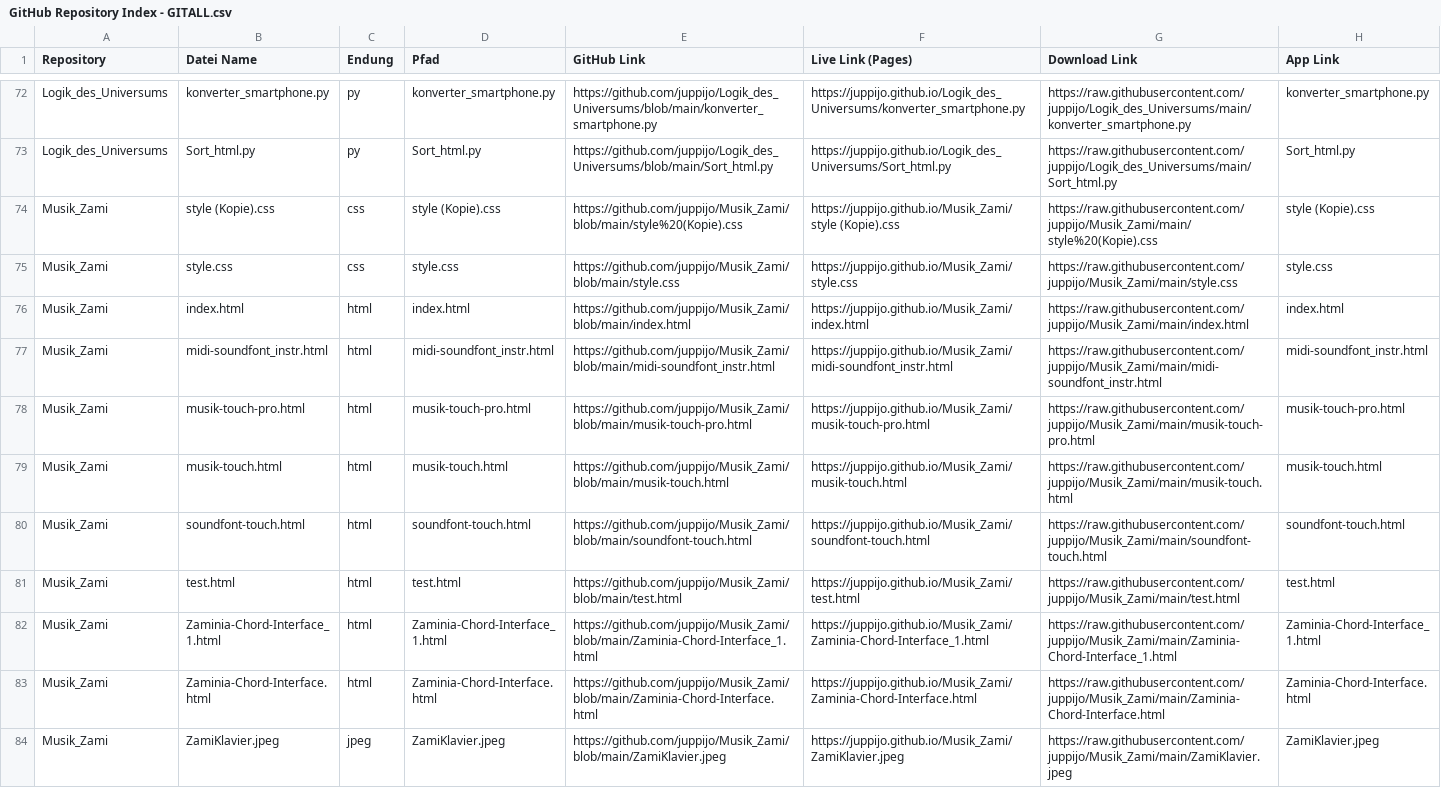
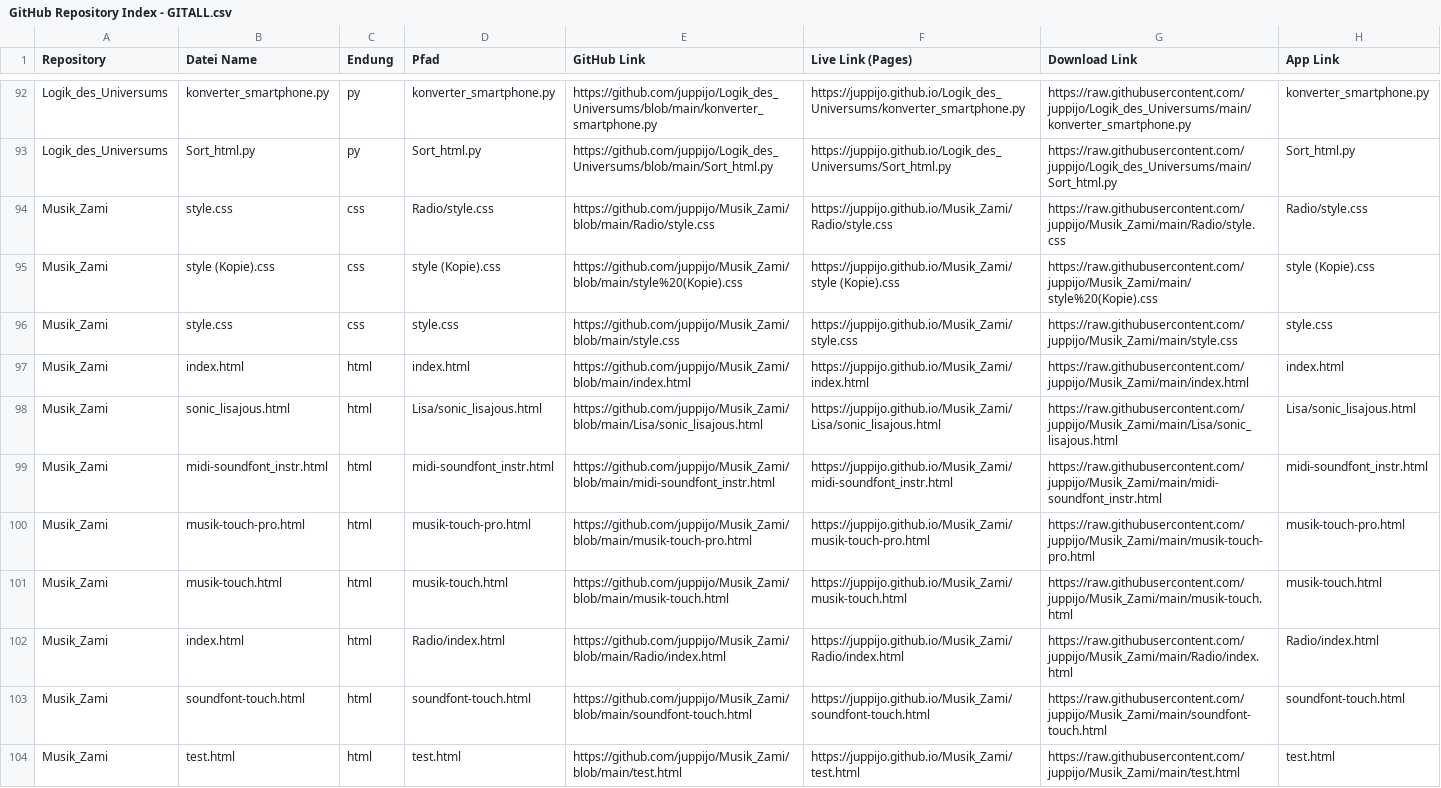
Before and after one commit to juppijo/Zami_Home, a CSV file: GitHub Repository Index - GITALL.csv, drawn as a sheet; only a part is shown, gaps mark what is left out; the shorter side is filled out with more unchanged rows; the diff covers the shown part only.

```diff
--- a/GitHub Repository Index - GITALL.csv
+++ b/GitHub Repository Index - GITALL.csv
@@ -73,2 +93,3 @@ Logik_des_Universums,konverter_smartphone.py,py,konverter_smartphone.py,https://
 Logik_des_Universums,Sort_html.py,py,Sort_html.py,https://github.com/juppijo/Logik_des_Universums/blob/main/Sort_html.py,https://juppijo.github.io/Logik_des_Universums/Sort_html.py,https://raw.githubusercontent.com/juppijo/Logik_des_Universums/main/Sort_html.py,Sort_html.py
+Musik_Zami,style.css,css,Radio/style.css,https://github.com/juppijo/Musik_Zami/blob/main/Radio/style.css,https://juppijo.github.io/Musik_Zami/Radio/style.css,https://raw.githubusercontent.com/juppijo/Musik_Zami/main/Radio/style.css,Radio/style.css
 Musik_Zami,style (Kopie).css,css,style (Kopie).css,https://github.com/juppijo/Musik_Zami/blob/main/style%20(Kopie).css,https://juppijo.github.io/Musik_Zami/style (Kopie).css,https://raw.githubusercontent.com/juppijo/Musik_Zami/main/style%20(Kopie).css,style (Kopie).css
@@ -76,2 +97,3 @@ Musik_Zami,style.css,css,style.css,https://github.com/juppijo/Musik_Zami/blob/ma
 Musik_Zami,index.html,html,index.html,https://github.com/juppijo/Musik_Zami/blob/main/index.html,https://juppijo.github.io/Musik_Zami/index.html,https://raw.githubusercontent.com/juppijo/Musik_Zami/main/index.html,index.html
+Musik_Zami,sonic_lisajous.html,html,Lisa/sonic_lisajous.html,https://github.com/juppijo/Musik_Zami/blob/main/Lisa/sonic_lisajous.html,https://juppijo.github.io/Musik_Zami/Lisa/sonic_lisajous.html,https://raw.githubusercontent.com/juppijo/Musik_Zami/main/Lisa/sonic_lisajous.html,Lisa/sonic_lisajous.html
 Musik_Zami,midi-soundfont_instr.html,html,midi-soundfont_instr.html,https://github.com/juppijo/Musik_Zami/blob/main/midi-soundfont_instr.html,https://juppijo.github.io/Musik_Zami/midi-soundfont_instr.html,https://raw.githubusercontent.com/juppijo/Musik_Zami/main/midi-soundfont_instr.html,midi-soundfont_instr.html
@@ -79,2 +101,3 @@ Musik_Zami,musik-touch-pro.html,html,musik-touch-pro.html,https://github.com/jup
 Musik_Zami,musik-touch.html,html,musik-touch.html,https://github.com/juppijo/Musik_Zami/blob/main/musik-touch.html,https://juppijo.github.io/Musik_Zami/musik-touch.html,https://raw.githubusercontent.com/juppijo/Musik_Zami/main/musik-touch.html,musik-touch.html
+Musik_Zami,index.html,html,Radio/index.html,https://github.com/juppijo/Musik_Zami/blob/main/Radio/index.html,https://juppijo.github.io/Musik_Zami/Radio/index.html,https://raw.githubusercontent.com/juppijo/Musik_Zami/main/Radio/index.html,Radio/index.html
 Musik_Zami,soundfont-touch.html,html,soundfont-touch.html,https://github.com/juppijo/Musik_Zami/blob/main/soundfont-touch.html,https://juppijo.github.io/Musik_Zami/soundfont-touch.html,https://raw.githubusercontent.com/juppijo/Musik_Zami/main/soundfont-touch.html,soundfont-touch.html
```
Also changed, not shown: 8 added rows and 44 moved rows elsewhere in this file, 1 other file.
